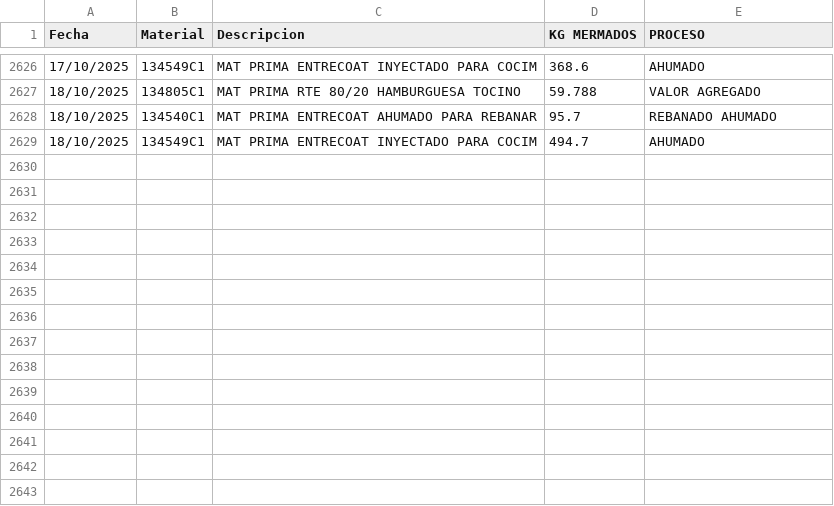
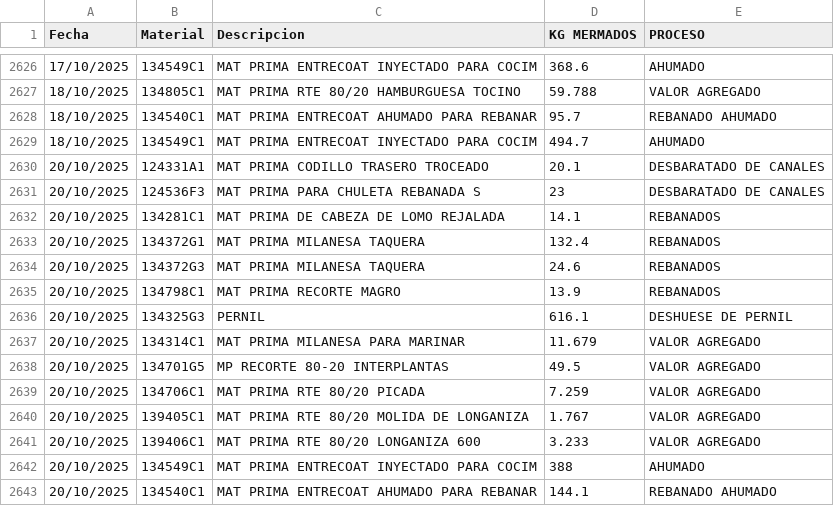
Before and after one commit to rosaliolh/basedatos, a CSV file: registrodemermaprocesosirapuato.csv, drawn as a sheet; only a part is shown, gaps mark what is left out; the diff names each change by its address in the sheet, - before the commit and + after, or states it on an @@ line.

Commit message:
Update registrodemermaprocesosirapuato.csv

```diff
--- a/registrodemermaprocesosirapuato.csv
+++ b/registrodemermaprocesosirapuato.csv
+row 2630: 20/10/2025 | 124331A1 | MAT PRIMA CODILLO TRASERO TROCEADO | 20.1 | DESBARATADO DE CANALES
+row 2631: 20/10/2025 | 124536F3 | MAT PRIMA PARA CHULETA REBANADA S | 23 | DESBARATADO DE CANALES
+row 2632: 20/10/2025 | 134281C1 | MAT PRIMA DE CABEZA DE LOMO REJALADA | 14.1 | REBANADOS
+row 2633: 20/10/2025 | 134372G1 | MAT PRIMA MILANESA TAQUERA | 132.4 | REBANADOS
+row 2634: 20/10/2025 | 134372G3 | MAT PRIMA MILANESA TAQUERA | 24.6 | REBANADOS
+row 2635: 20/10/2025 | 134798C1 | MAT PRIMA RECORTE MAGRO | 13.9 | REBANADOS
+row 2636: 20/10/2025 | 134325G3 | PERNIL | 616.1 | DESHUESE DE PERNIL
+row 2637: 20/10/2025 | 134314C1 | MAT PRIMA MILANESA PARA MARINAR | 11.679 | VALOR AGREGADO
+row 2638: 20/10/2025 | 134701G5 | MP RECORTE 80-20 INTERPLANTAS | 49.5 | VALOR AGREGADO
+row 2639: 20/10/2025 | 134706C1 | MAT PRIMA RTE 80/20 PICADA | 7.259 | VALOR AGREGADO
+row 2640: 20/10/2025 | 139405C1 | MAT PRIMA RTE 80/20 MOLIDA DE LONGANIZA | 1.767 | VALOR AGREGADO
+row 2641: 20/10/2025 | 139406C1 | MAT PRIMA RTE 80/20 LONGANIZA 600 | 3.233 | VALOR AGREGADO
+row 2642: 20/10/2025 | 134549C1 | MAT PRIMA ENTRECOAT INYECTADO PARA COCIM | 388 | AHUMADO
+row 2643: 20/10/2025 | 134540C1 | MAT PRIMA ENTRECOAT AHUMADO PARA REBANAR | 144.1 | REBANADO AHUMADO
```
